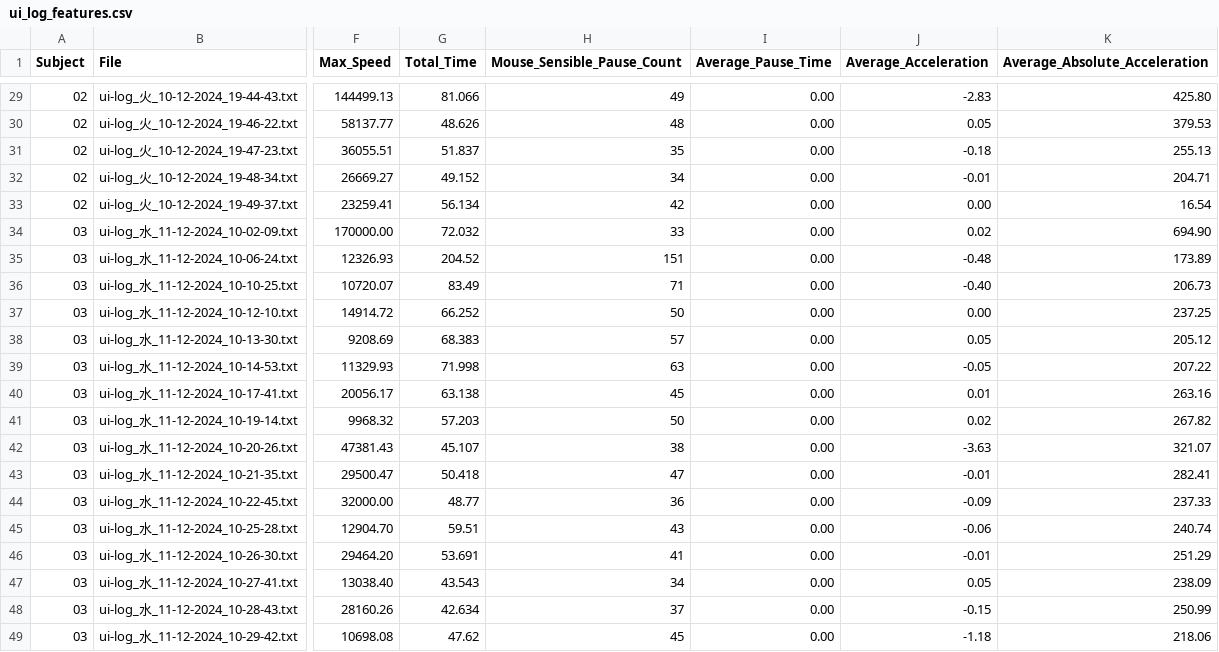
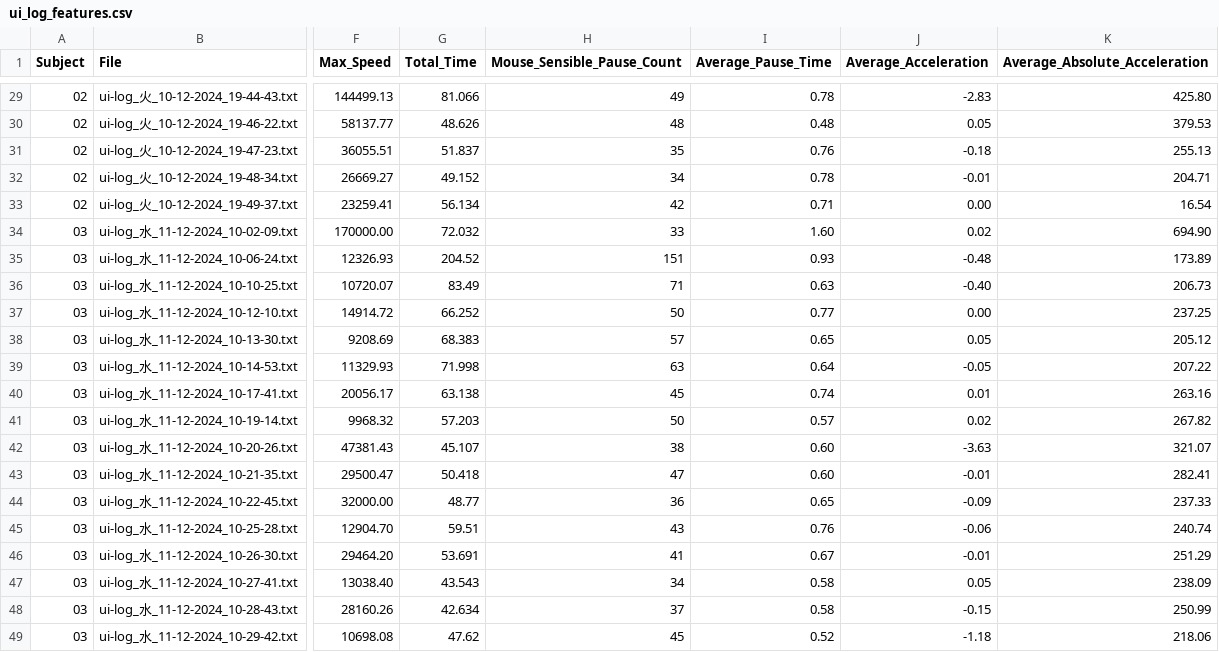
Before and after one commit to RakiPanda/ui-log_ExtractValues, a CSV file: ui_log_features.csv, drawn as a sheet; only a part is shown, gaps mark what is left out; the diff covers the shown part only; the diff names each change by its address in the sheet, - before the commit and + after, or states it on an @@ line.

Commit message:
Average_Pause_Timeの単位修正バグを修正

```diff
--- a/ui_log_features.csv
+++ b/ui_log_features.csv
-I29 (Average_Pause_Time): 0.00
+I29 (Average_Pause_Time): 0.78
-I30 (Average_Pause_Time): 0.00
+I30 (Average_Pause_Time): 0.48
-I31 (Average_Pause_Time): 0.00
+I31 (Average_Pause_Time): 0.76
-I32 (Average_Pause_Time): 0.00
+I32 (Average_Pause_Time): 0.78
-I33 (Average_Pause_Time): 0.00
+I33 (Average_Pause_Time): 0.71
-I34 (Average_Pause_Time): 0.00
+I34 (Average_Pause_Time): 1.60
-I35 (Average_Pause_Time): 0.00
+I35 (Average_Pause_Time): 0.93
-I36 (Average_Pause_Time): 0.00
+I36 (Average_Pause_Time): 0.63
-I37 (Average_Pause_Time): 0.00
+I37 (Average_Pause_Time): 0.77
-I38 (Average_Pause_Time): 0.00
+I38 (Average_Pause_Time): 0.65
-I39 (Average_Pause_Time): 0.00
+I39 (Average_Pause_Time): 0.64
-I40 (Average_Pause_Time): 0.00
+I40 (Average_Pause_Time): 0.74
-I41 (Average_Pause_Time): 0.00
+I41 (Average_Pause_Time): 0.57
-I42:I43 (Average_Pause_Time): 0.00
+I42:I43 (Average_Pause_Time): 0.60
-I44 (Average_Pause_Time): 0.00
+I44 (Average_Pause_Time): 0.65
-I45 (Average_Pause_Time): 0.00
+I45 (Average_Pause_Time): 0.76
-I46 (Average_Pause_Time): 0.00
+I46 (Average_Pause_Time): 0.67
-I47:I48 (Average_Pause_Time): 0.00
+I47:I48 (Average_Pause_Time): 0.58
-I49 (Average_Pause_Time): 0.00
+I49 (Average_Pause_Time): 0.52
```
Also changed, not shown: 27 edited cells elsewhere in this file, 1 other file.
